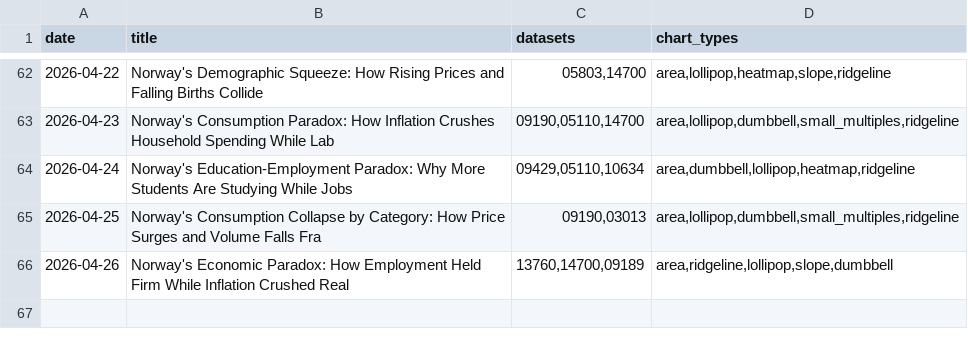
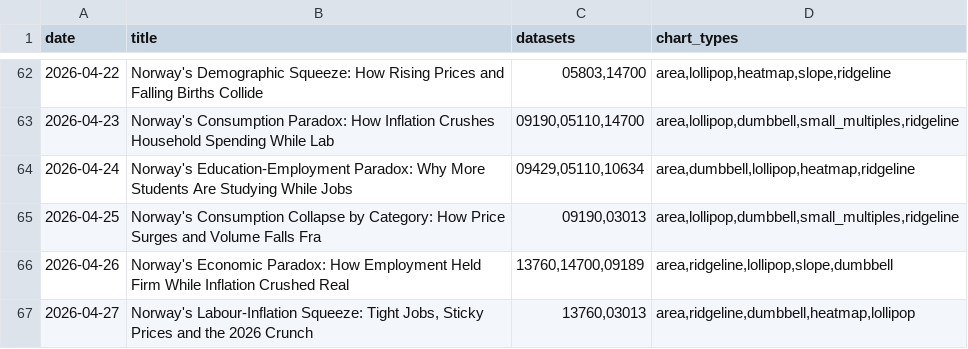
Before and after one commit to simbje/simbje.github.io, a CSV file: ssb-daily/posts/_topic_index.csv, drawn as a sheet; only a part is shown, gaps mark what is left out; the diff names each change by its address in the sheet, - before the commit and + after, or states it on an @@ line.

```diff
--- a/ssb-daily/posts/_topic_index.csv
+++ b/ssb-daily/posts/_topic_index.csv
+row 67: 2026-04-27 | Norway's Labour-Inflation Squeeze: Tight Jobs, Sticky Prices and the 2026 Crunch | 13760,03013 | area,ridgeline,dumbbell,heatmap,lollipop
```
Also changed, not shown: 7 other files.
